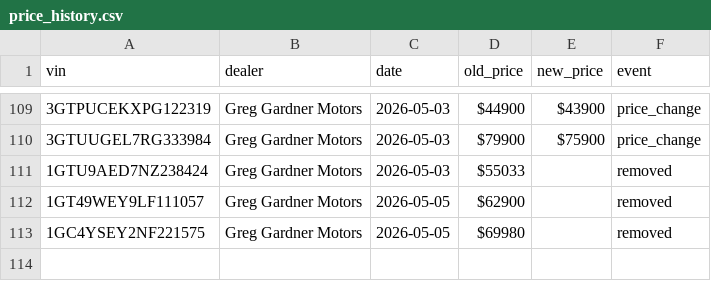
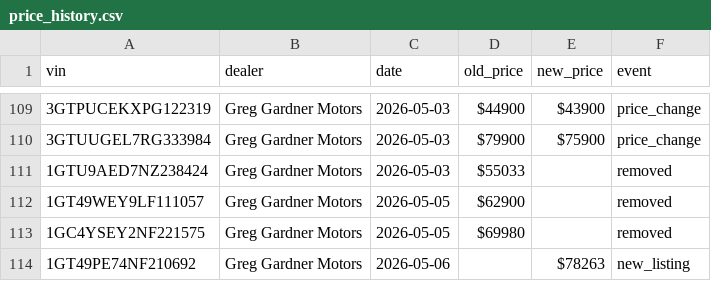
Before and after one commit to wilrocks79/truck-tracker, a CSV file: data/price_history.csv, drawn as a sheet; only a part is shown, gaps mark what is left out.

```diff
--- a/data/price_history.csv
+++ b/data/price_history.csv
@@ -113 +113,2 @@ vin,dealer,date,old_price,new_price,event
 1GC4YSEY2NF221575,Greg Gardner Motors,2026-05-05,$69980,,removed
+1GT49PE74NF210692,Greg Gardner Motors,2026-05-06,,$78263,new_listing
```
Also changed, not shown: data/inventory.csv, 1 other file.
